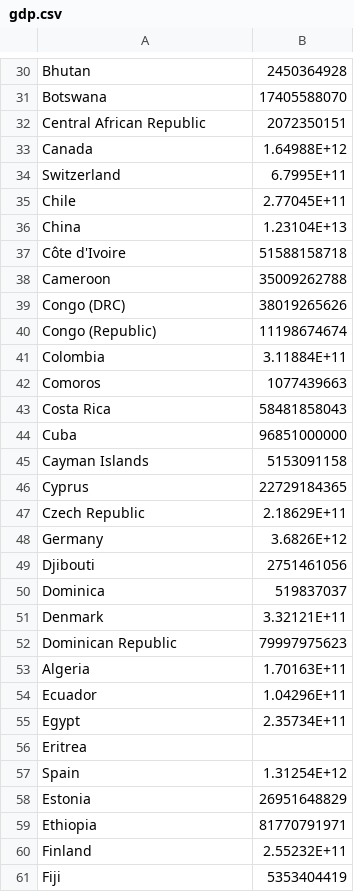
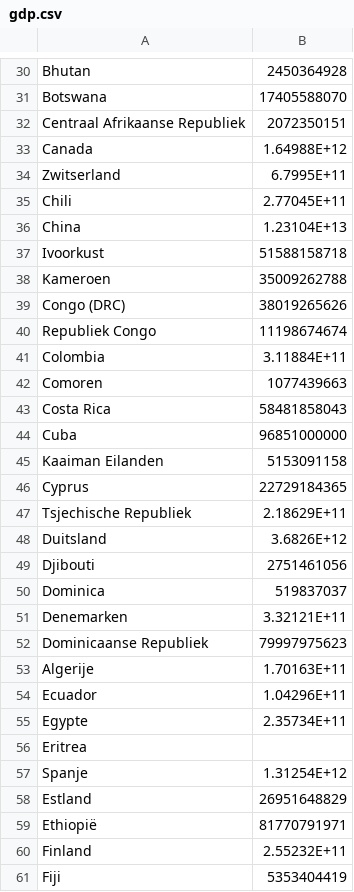
Before and after one commit to raspberrypilearning/mapping-data, a CSV file: nl-NL/code/mapping_data_carbon_data/gdp.csv, drawn as a sheet; only a part is shown, gaps mark what is left out; the diff covers the shown part only.

```diff
--- a/nl-NL/code/mapping_data_carbon_data/gdp.csv
+++ b/nl-NL/code/mapping_data_carbon_data/gdp.csv
@@ -31,30 +31,30 @@
 "Botswana","17405588070"
-"Central African Republic","2072350151"
+"Centraal Afrikaanse Republiek","2072350151"
 "Canada","1.64988E+12"
-"Switzerland","6.7995E+11"
-"Chile","2.77045E+11"
+"Zwitserland","6.7995E+11"
+"Chili","2.77045E+11"
 "China","1.23104E+13"
-"Côte d'Ivoire","51588158718"
-"Cameroon","35009262788"
+"Ivoorkust","51588158718"
+"Kameroen","35009262788"
 "Congo (DRC)","38019265626"
-"Congo (Republic)","11198674674"
+"Republiek Congo","11198674674"
 "Colombia","3.11884E+11"
-"Comoros","1077439663"
+"Comoren","1077439663"
 "Costa Rica","58481858043"
 "Cuba","96851000000"
-"Cayman Islands","5153091158"
+"Kaaiman Eilanden","5153091158"
 "Cyprus","22729184365"
-"Czech Republic","2.18629E+11"
-"Germany","3.6826E+12"
+"Tsjechische Republiek","2.18629E+11"
+"Duitsland","3.6826E+12"
 "Djibouti","2751461056"
 "Dominica","519837037"
-"Denmark","3.32121E+11"
-"Dominican Republic","79997975623"
-"Algeria","1.70163E+11"
+"Denemarken","3.32121E+11"
+"Dominicaanse Republiek","79997975623"
+"Algerije","1.70163E+11"
 "Ecuador","1.04296E+11"
-"Egypt","2.35734E+11"
+"Egypte","2.35734E+11"
 "Eritrea",""
-"Spain","1.31254E+12"
-"Estonia","26951648829"
-"Ethiopia","81770791971"
+"Spanje","1.31254E+12"
+"Estland","26951648829"
+"Ethiopië","81770791971"
 "Finland","2.55232E+11"
```
Also changed, not shown: 63 edited cells elsewhere in this file.
